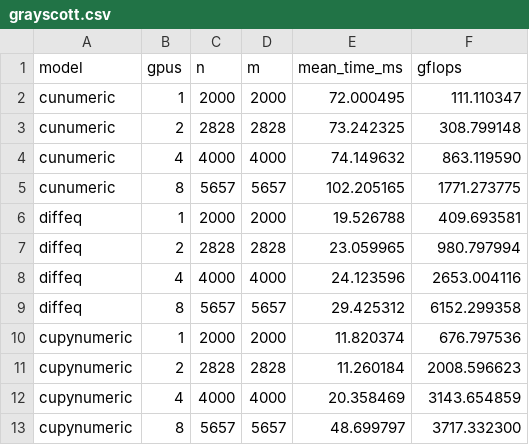
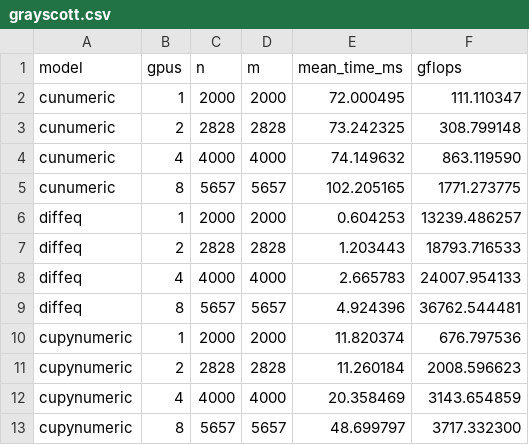
Before and after one commit to JuliaLegate/benchmarking, a CSV file: grayscott/grayscott.csv, drawn as a sheet.

Commit message:
idk

```diff
--- a/grayscott/grayscott.csv
+++ b/grayscott/grayscott.csv
@@ -5,6 +5,6 @@ cunumeric,4,4000,4000,74.149632,863.119590
 cunumeric,8,5657,5657,102.205165,1771.273775
-diffeq,1,2000,2000,19.526788,409.693581
-diffeq,2,2828,2828,23.059965,980.797994
-diffeq,4,4000,4000,24.123596,2653.004116
-diffeq,8,5657,5657,29.425312,6152.299358
+diffeq,1,2000,2000,0.604253,13239.486257
+diffeq,2,2828,2828,1.203443,18793.716533
+diffeq,4,4000,4000,2.665783,24007.954133
+diffeq,8,5657,5657,4.924396,36762.544481
 cupynumeric,1,2000,2000,11.820374,676.797536
```
